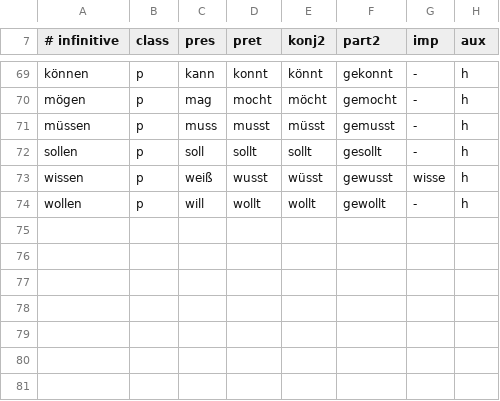
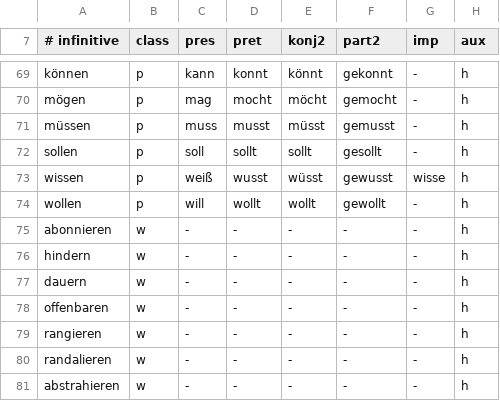
Before and after one commit to ablaut-dev/ablaut, a TSV file: data/verbs.tsv, drawn as a sheet; only a part is shown, gaps mark what is left out.

```diff
--- a/data/verbs.tsv
+++ b/data/verbs.tsv
@@ -74 +74,8 @@ wissen	p	weiß	wusst	wüsst	gewusst	wisse	h
 wollen	p	will	wollt	wollt	gewollt	-	h
+abonnieren	w	-	-	-	-	-	h
+hindern	w	-	-	-	-	-	h
+dauern	w	-	-	-	-	-	h
+offenbaren	w	-	-	-	-	-	h
+rangieren	w	-	-	-	-	-	h
+randalieren	w	-	-	-	-	-	h
+abstrahieren	w	-	-	-	-	-	h
```
Also changed, not shown: 7 other files.
